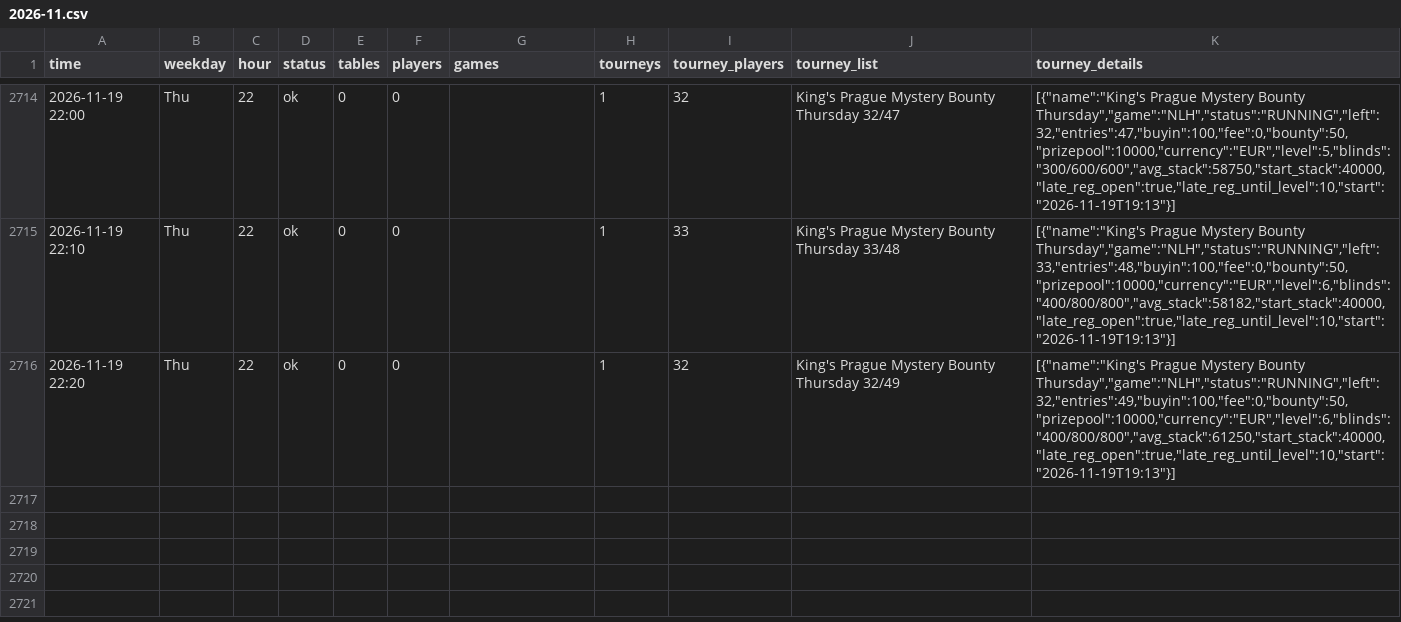
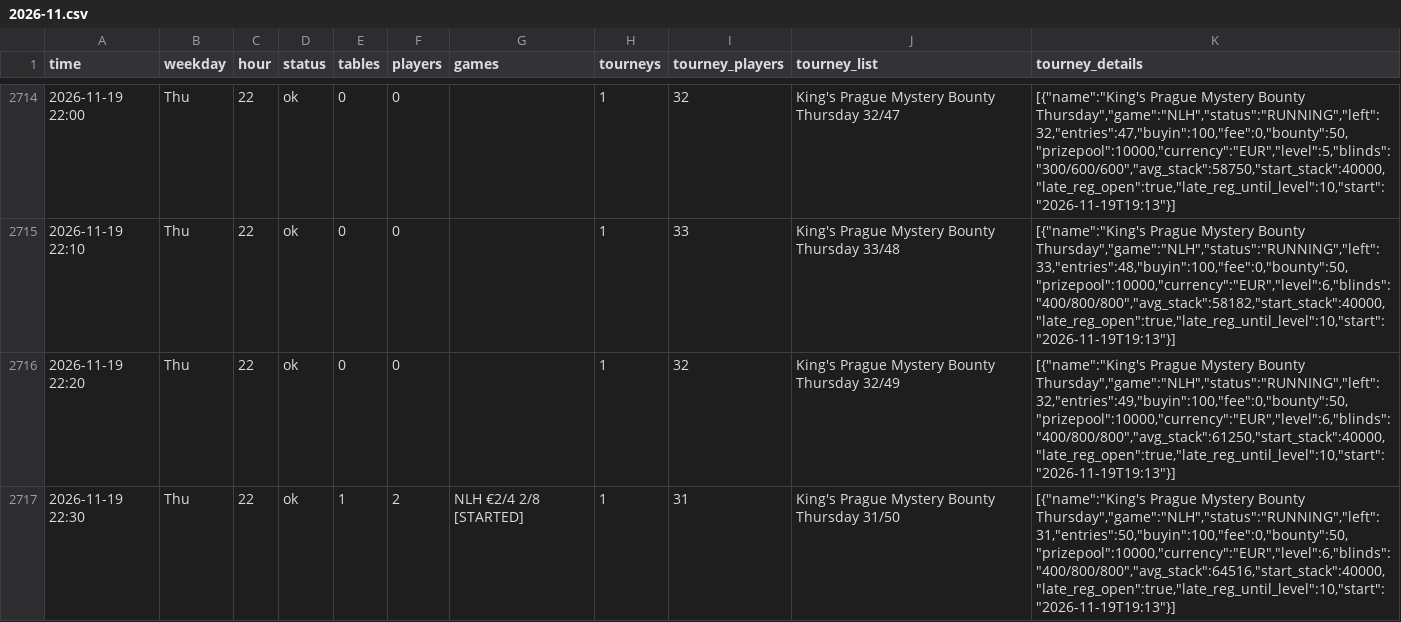
Before and after one commit to legendtoss/kings-tracker, a CSV file: data/kings-prague/2026-11.csv, drawn as a sheet; only a part is shown, gaps mark what is left out.

```diff
--- a/data/kings-prague/2026-11.csv
+++ b/data/kings-prague/2026-11.csv
@@ -2716 +2716,2 @@
 2026-11-19 22:20,Thu,22,ok,0,0,,1,32,King's Prague Mystery Bounty Thursday 32/49,"[{""name"":""King's Prague Mystery Bounty Thursday"",""game"":""NLH"",""status"":""RUNNING"",""left"":32,""entries"":49,""buyin"":100,""fee"":0,""bounty"":50,""prizepool"":10000,""currency"":""EUR"",""level"":6,""blinds"":""400/800/800"",""avg_stack"":61250,""start_stack"":40000,""late_reg_open"":true,""late_reg_until_level"":10,""start"":""2026-11-19T19:13""}]"
+2026-11-19 22:30,Thu,22,ok,1,2,NLH €2/4 2/8 [STARTED],1,31,King's Prague Mystery Bounty Thursday 31/50,"[{""name"":""King's Prague Mystery Bounty Thursday"",""game"":""NLH"",""status"":""RUNNING"",""left"":31,""entries"":50,""buyin"":100,""fee"":0,""bounty"":50,""prizepool"":10000,""currency"":""EUR"",""level"":6,""blinds"":""400/800/800"",""avg_stack"":64516,""start_stack"":40000,""late_reg_open"":true,""late_reg_until_level"":10,""start"":""2026-11-19T19:13""}]"
```
Also changed, not shown: data/2026-11.csv, data/banco/2026-11.csv, 14 other files.
